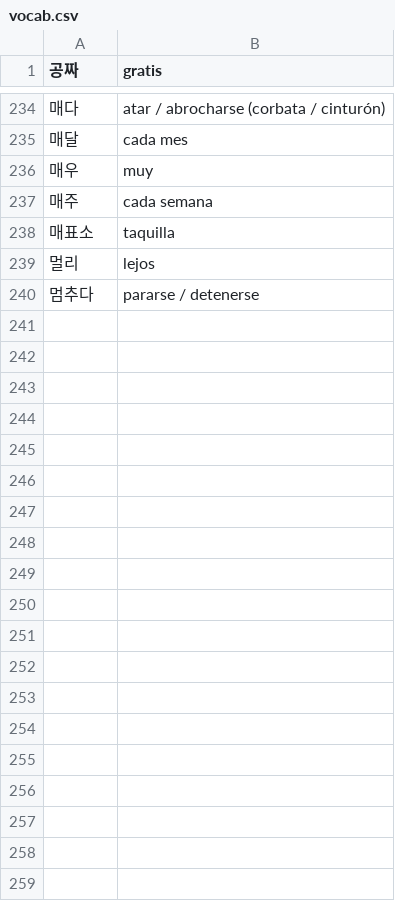
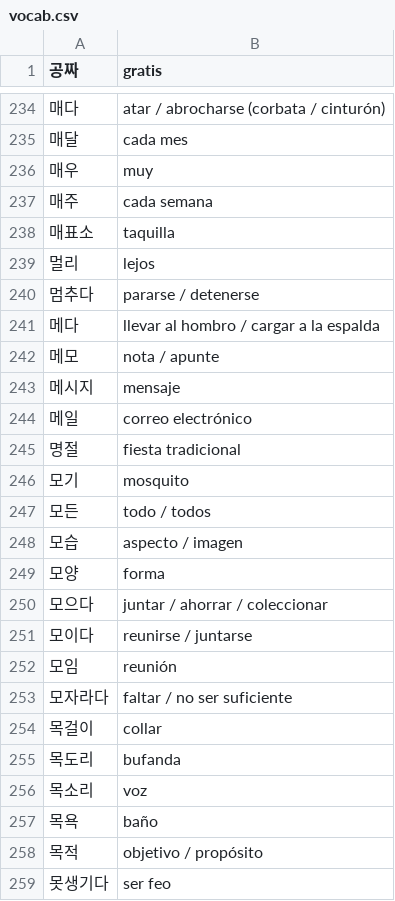
Before and after one commit to victoriamr210/flashcards, a CSV file: vocab/vocab.csv, drawn as a sheet; only a part is shown, gaps mark what is left out; the diff covers the shown part only.

```diff
--- a/vocab/vocab.csv
+++ b/vocab/vocab.csv
@@ -240 +240,20 @@
 멈추다, pararse / detenerse
+메다, llevar al hombro / cargar a la espalda
+메모, nota / apunte
+메시지, mensaje
+메일, correo electrónico
+명절, fiesta tradicional
+모기, mosquito
+모든, todo / todos
+모습, aspecto / imagen
+모양, forma
+모으다, juntar / ahorrar / coleccionar
+모이다, reunirse / juntarse
+모임, reunión
+모자라다, faltar / no ser suficiente
+목걸이, collar
+목도리, bufanda
+목소리, voz
+목욕, baño
+목적, objetivo / propósito
+못생기다, ser feo
```
Also changed, not shown: 11 added rows elsewhere in this file, 1 other file.
